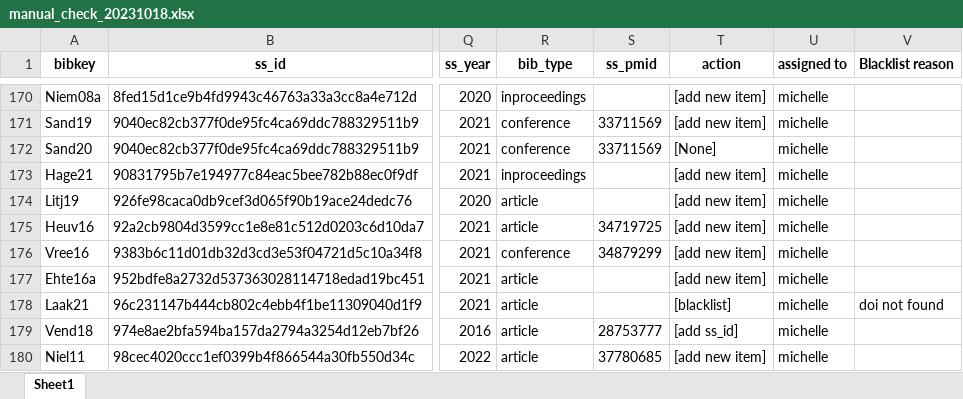
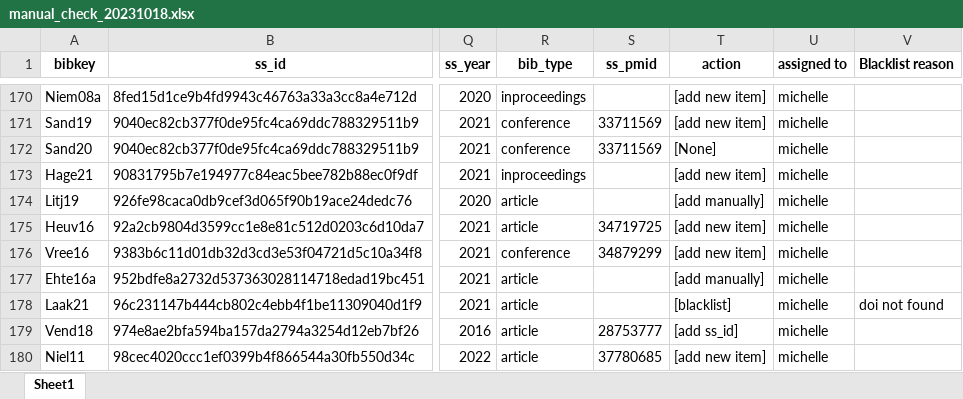
Before and after one commit to JoskevdZande/Literature, an Excel workbook: scripts/script_data/manual_check_20231018.xlsx, sheet Sheet1, drawn as a sheet; only a part is shown, gaps mark what is left out; values as stored, in another font and other column widths than the file's, no borders; the diff covers the shown part only; the diff names each change by its address in the sheet, - before the commit and + after, or states it on an @@ line.

Commit message:
update actions in manual check

```diff
--- a/scripts/script_data/manual_check_20231018.xlsx (sheet Sheet1)
+++ b/scripts/script_data/manual_check_20231018.xlsx (sheet Sheet1)
-T174 (action): [add new item]
+T174 (action): [add manually]
-T177 (action): [add new item]
+T177 (action): [add manually]
```
Also changed, not shown: 13 edited cells elsewhere in this sheet.
